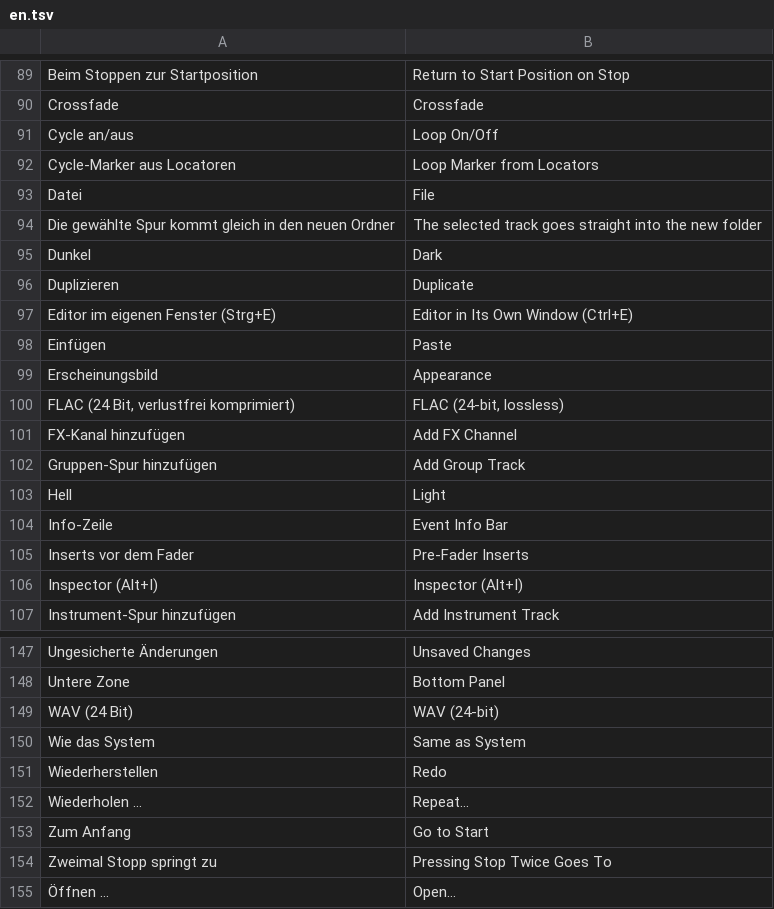
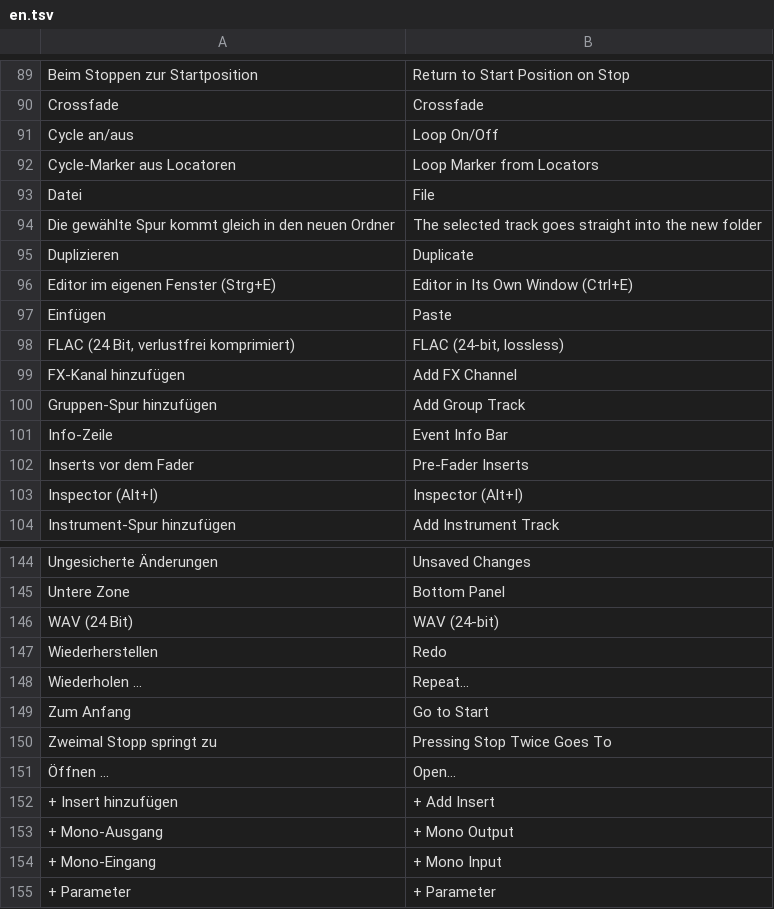
Before and after one commit to ONEFOLD-LABS/StudioCraft, a TSV file: crates/ui/i18n/en.tsv, drawn as a sheet; only a part is shown, gaps mark what is left out; the shorter side is filled out with more unchanged rows; the diff names each change by its address in the sheet, - before the commit and + after, or states it on an @@ line.

```diff
--- a/crates/ui/i18n/en.tsv
+++ b/crates/ui/i18n/en.tsv
-row 95: Dunkel | Dark
-row 99: Erscheinungsbild | Appearance
-row 103: Hell | Light
-row 150: Wie das System | Same as System
```
Also changed, not shown: 10 other files.
